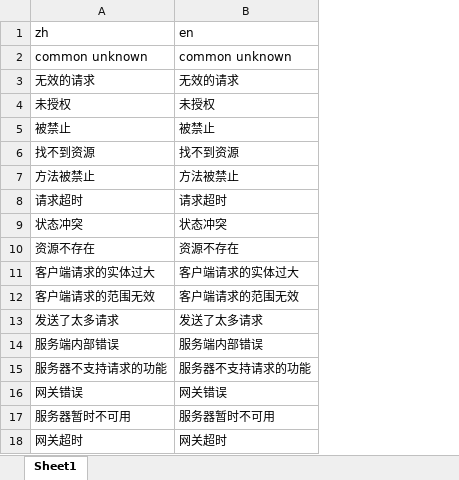
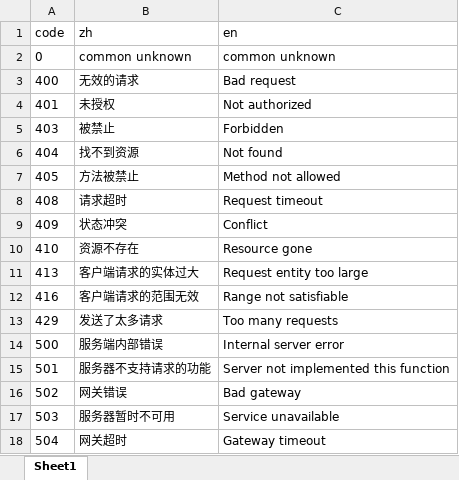
Before and after one commit to forgeturl/forgeturl-server, an Excel workbook: app/api/docs/fe_ecode/zh_en.xlsx, sheet Sheet1, drawn as a sheet; values as stored, in another font and other column widths than the file's, no borders; removed rows and columns are numbered as before the commit, all else as after; the diff names each change by its address in the sheet, - before the commit and + after, or states it on an @@ line.

```diff
--- a/app/api/docs/fe_ecode/zh_en.xlsx (sheet Sheet1)
+++ b/app/api/docs/fe_ecode/zh_en.xlsx (sheet Sheet1)
-column A (zh), rows 2-18: common unknown | 无效的请求 | 未授权 | 被禁止 | 找不到资源 | 方法被禁止 | 请求超时 | 状态冲突 | 资源不存在 | 客户端请求的实体过大 | 客户端请求的范围无效 | 发送了太多请求 | 服务端内部错误 | 服务器不支持请求的功能 | 网关错误 | 服务器暂时不可用 | 网关超时
+column A (code), rows 2-18: 0 | 400 | 401 | 403 | 404 | 405 | 408 | 409 | 410 | 413 | 416 | 429 | 500 | 501 | 502 | 503 | 504
+column C (en), rows 2-18: common unknown | Bad request | Not authorized | Forbidden | Not found | Method not allowed | Request timeout | Conflict | Resource gone | Request entity too large | Range not satisfiable | Too many requests | Internal server error | Server not implemented this function | Bad gateway | Service unavailable | Gateway timeout
-B1: en
+B1: zh
```
Also changed, not shown: 8 other files.
